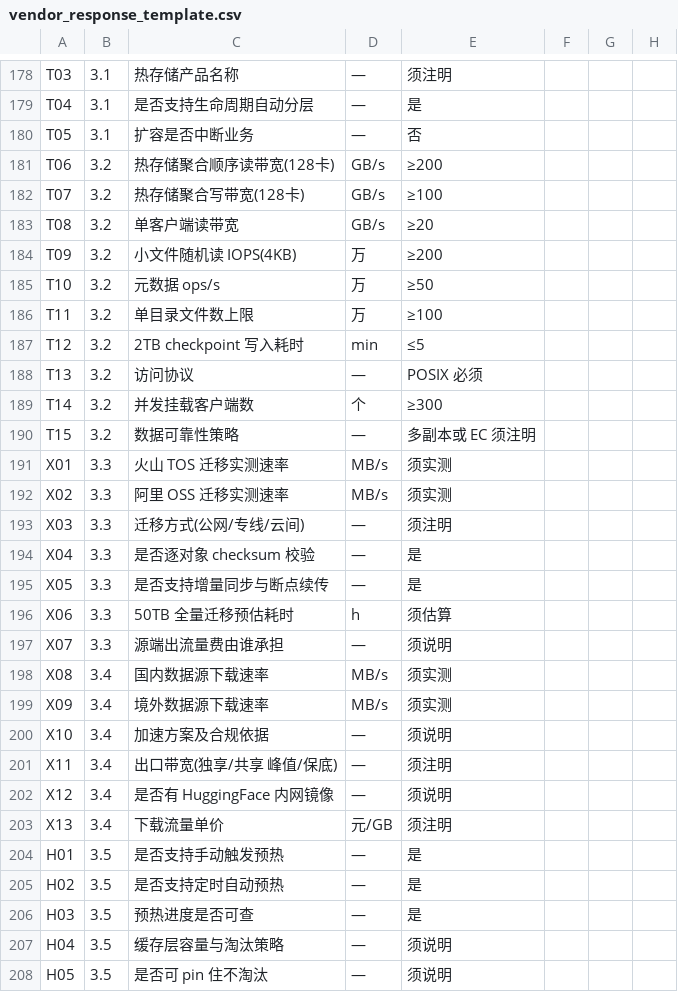
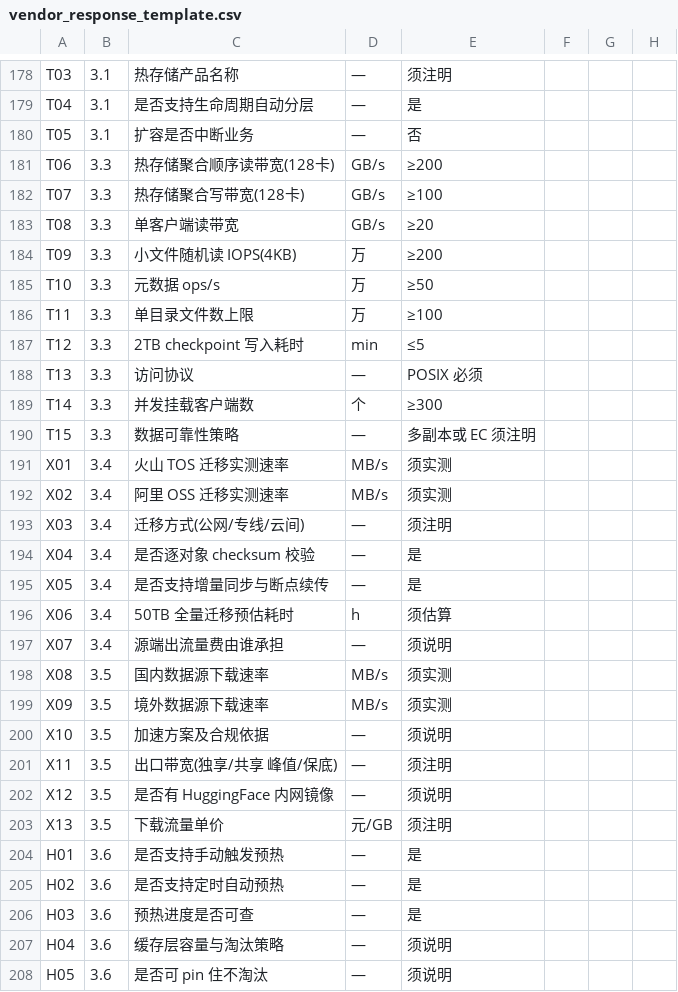
Before and after one commit to ZH-Kinger/verification-of-GPU, a CSV file: templates/vendor_response_template.csv, drawn as a sheet; only a part is shown, gaps mark what is left out; the diff covers the shown part only.

```diff
--- a/templates/vendor_response_template.csv
+++ b/templates/vendor_response_template.csv
@@ -180,29 +180,29 @@ T04,3.1,是否支持生命周期自动分层,—,是,,,
 T05,3.1,扩容是否中断业务,—,否,,,
-T06,3.2,热存储聚合顺序读带宽(128卡),GB/s,≥200,,,
-T07,3.2,热存储聚合写带宽(128卡),GB/s,≥100,,,
-T08,3.2,单客户端读带宽,GB/s,≥20,,,
-T09,3.2,小文件随机读 IOPS(4KB),万,≥200,,,
-T10,3.2,元数据 ops/s,万,≥50,,,
-T11,3.2,单目录文件数上限,万,≥100,,,
-T12,3.2,2TB checkpoint 写入耗时,min,≤5,,,
-T13,3.2,访问协议,—,POSIX 必须,,,
-T14,3.2,并发挂载客户端数,个,≥300,,,
-T15,3.2,数据可靠性策略,—,多副本或 EC 须注明,,,
-X01,3.3,火山 TOS 迁移实测速率,MB/s,须实测,,,
-X02,3.3,阿里 OSS 迁移实测速率,MB/s,须实测,,,
-X03,3.3,迁移方式(公网/专线/云间),—,须注明,,,
-X04,3.3,是否逐对象 checksum 校验,—,是,,,
-X05,3.3,是否支持增量同步与断点续传,—,是,,,
-X06,3.3,50TB 全量迁移预估耗时,h,须估算,,,
-X07,3.3,源端出流量费由谁承担,—,须说明,,,
-X08,3.4,国内数据源下载速率,MB/s,须实测,,,
-X09,3.4,境外数据源下载速率,MB/s,须实测,,,
-X10,3.4,加速方案及合规依据,—,须说明,,,
-X11,3.4,出口带宽(独享/共享 峰值/保底),—,须注明,,,
-X12,3.4,是否有 HuggingFace 内网镜像,—,须说明,,,
-X13,3.4,下载流量单价,元/GB,须注明,,,
-H01,3.5,是否支持手动触发预热,—,是,,,
-H02,3.5,是否支持定时自动预热,—,是,,,
-H03,3.5,预热进度是否可查,—,是,,,
-H04,3.5,缓存层容量与淘汰策略,—,须说明,,,
-H05,3.5,是否可 pin 住不淘汰,—,须说明,,,
+T06,3.3,热存储聚合顺序读带宽(128卡),GB/s,≥200,,,
+T07,3.3,热存储聚合写带宽(128卡),GB/s,≥100,,,
+T08,3.3,单客户端读带宽,GB/s,≥20,,,
+T09,3.3,小文件随机读 IOPS(4KB),万,≥200,,,
+T10,3.3,元数据 ops/s,万,≥50,,,
+T11,3.3,单目录文件数上限,万,≥100,,,
+T12,3.3,2TB checkpoint 写入耗时,min,≤5,,,
+T13,3.3,访问协议,—,POSIX 必须,,,
+T14,3.3,并发挂载客户端数,个,≥300,,,
+T15,3.3,数据可靠性策略,—,多副本或 EC 须注明,,,
+X01,3.4,火山 TOS 迁移实测速率,MB/s,须实测,,,
+X02,3.4,阿里 OSS 迁移实测速率,MB/s,须实测,,,
+X03,3.4,迁移方式(公网/专线/云间),—,须注明,,,
+X04,3.4,是否逐对象 checksum 校验,—,是,,,
+X05,3.4,是否支持增量同步与断点续传,—,是,,,
+X06,3.4,50TB 全量迁移预估耗时,h,须估算,,,
+X07,3.4,源端出流量费由谁承担,—,须说明,,,
+X08,3.5,国内数据源下载速率,MB/s,须实测,,,
+X09,3.5,境外数据源下载速率,MB/s,须实测,,,
+X10,3.5,加速方案及合规依据,—,须说明,,,
+X11,3.5,出口带宽(独享/共享 峰值/保底),—,须注明,,,
+X12,3.5,是否有 HuggingFace 内网镜像,—,须说明,,,
+X13,3.5,下载流量单价,元/GB,须注明,,,
+H01,3.6,是否支持手动触发预热,—,是,,,
+H02,3.6,是否支持定时自动预热,—,是,,,
+H03,3.6,预热进度是否可查,—,是,,,
+H04,3.6,缓存层容量与淘汰策略,—,须说明,,,
+H05,3.6,是否可 pin 住不淘汰,—,须说明,,,
```
Also changed, not shown: 66 edited cells elsewhere in this file, 2 other files.
